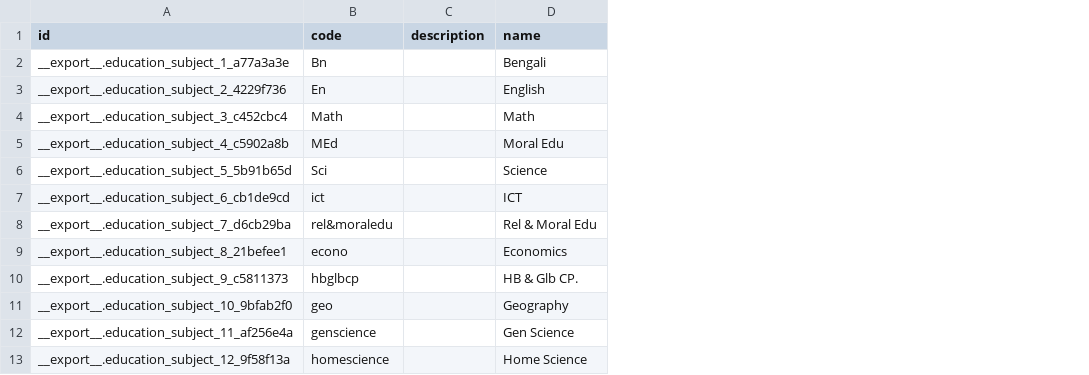
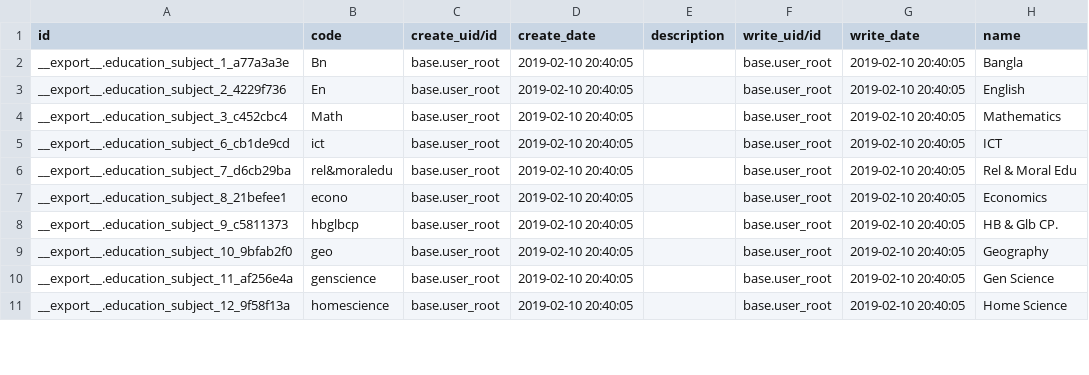
Before and after one commit to ShaheenHossain/edu140219, a CSV file: education_core/data/education.subject.csv, drawn as a sheet; only a part is shown; removed rows and columns are numbered as before the commit, all else as after; the diff covers the shown part only; the diff names each change by its address in the sheet, - before the commit and + after, or states it on an @@ line.

```diff
--- a/education_core/data/education.subject.csv
+++ b/education_core/data/education.subject.csv
+column C (create_uid/id), rows 2-11: all base.user_root
+column D (create_date), rows 2-11: all 2019-02-10 20:40:05
+column F (write_uid/id), rows 2-11: all base.user_root
+column G (write_date), rows 2-11: all 2019-02-10 20:40:05
-H2 (name): Bengali
+H2 (name): Bangla
-H4 (name): Math
+H4 (name): Mathematics
-row 5: __export__.education_subject_4_c5902a8b | MEd |  | Moral Edu
-row 6: __export__.education_subject_5_5b91b65d | Sci |  | Science
```
Also changed, not shown: 16 added rows and 4 edited cells elsewhere in this file, 3 other files.
